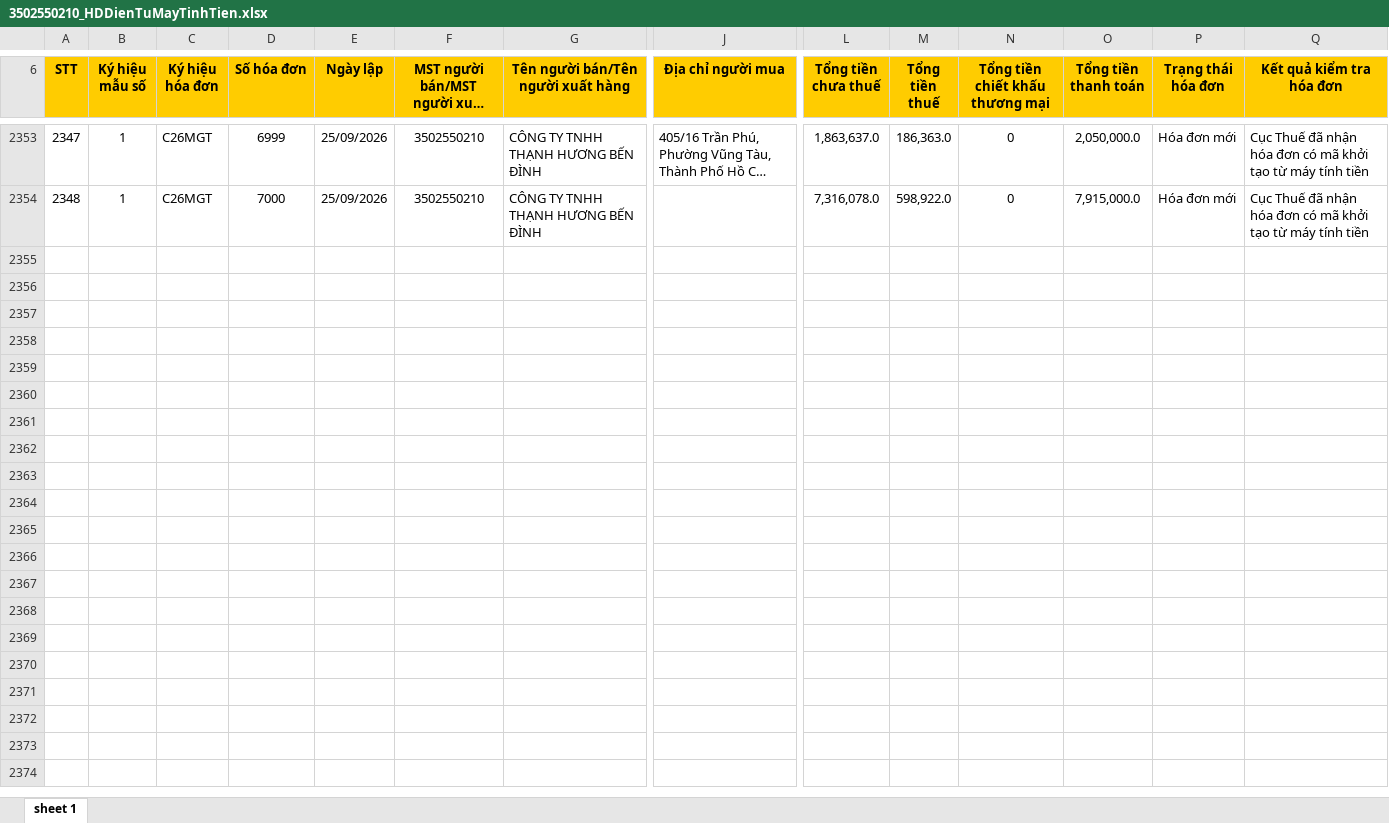
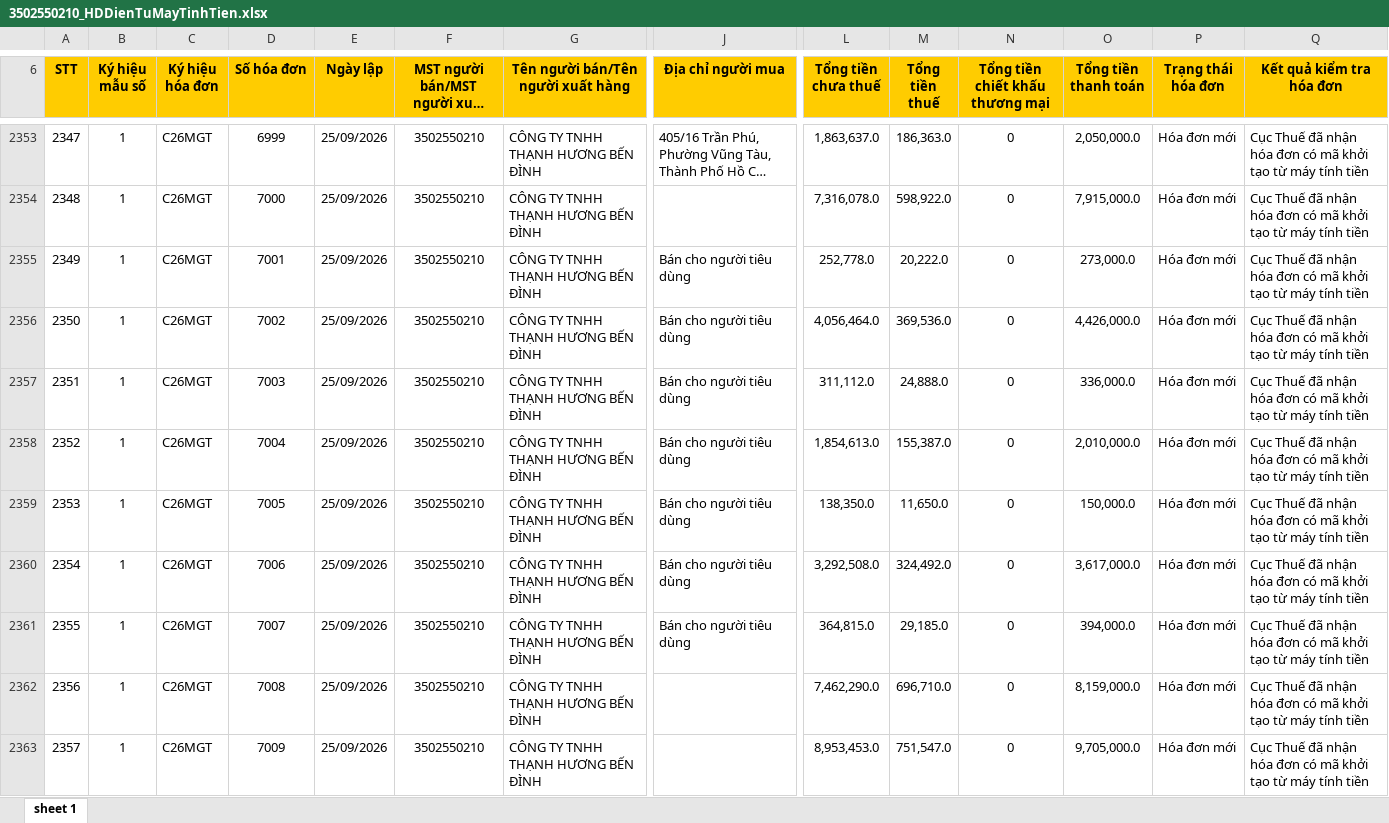
Before and after one commit to n93studioenter/2026_vb6, an Excel workbook: Hoadon/HD2026/HDRa/9/3502550210_HDDienTuMayTinhTien.xlsx, sheet sheet 1, drawn as a sheet; only a part is shown, gaps mark what is left out; long unchanged cells end in …; values as stored, in another font and other column widths than the file's, no borders; rows hold the shown columns only; the diff covers the shown part only; the diff names each change by its address in the sheet, - before the commit and + after, or states it on an @@ line.

```diff
--- a/Hoadon/HD2026/HDRa/9/3502550210_HDDienTuMayTinhTien.xlsx (sheet sheet 1)
+++ b/Hoadon/HD2026/HDRa/9/3502550210_HDDienTuMayTinhTien.xlsx (sheet sheet 1)
+row 2355: 2349 | 1 | C26MGT | 7001 | 25/09/2026 | 3502550210 | CÔNG TY TNHH THẠNH HƯƠNG BẾN ĐÌNH | Bán cho người tiêu dùng | 252,778.0 | 20,222.0 | 0 | 273,000.0 | Hóa đơn mới | Cục Thuế đã nhận hóa đơn có mã khởi tạo từ máy tính tiền
+row 2356: 2350 | 1 | C26MGT | 7002 | 25/09/2026 | 3502550210 | CÔNG TY TNHH THẠNH HƯƠNG BẾN ĐÌNH | Bán cho người tiêu dùng | 4,056,464.0 | 369,536.0 | 0 | 4,426,000.0 | Hóa đơn mới | Cục Thuế đã nhận hóa đơn có mã khởi tạo từ máy tính tiền
+row 2357: 2351 | 1 | C26MGT | 7003 | 25/09/2026 | 3502550210 | CÔNG TY TNHH THẠNH HƯƠNG BẾN ĐÌNH | Bán cho người tiêu dùng | 311,112.0 | 24,888.0 | 0 | 336,000.0 | Hóa đơn mới | Cục Thuế đã nhận hóa đơn có mã khởi tạo từ máy tính tiền
+row 2358: 2352 | 1 | C26MGT | 7004 | 25/09/2026 | 3502550210 | CÔNG TY TNHH THẠNH HƯƠNG BẾN ĐÌNH | Bán cho người tiêu dùng | 1,854,613.0 | 155,387.0 | 0 | 2,010,000.0 | Hóa đơn mới | Cục Thuế đã nhận hóa đơn có mã khởi tạo từ máy tính tiền
+row 2359: 2353 | 1 | C26MGT | 7005 | 25/09/2026 | 3502550210 | CÔNG TY TNHH THẠNH HƯƠNG BẾN ĐÌNH | Bán cho người tiêu dùng | 138,350.0 | 11,650.0 | 0 | 150,000.0 | Hóa đơn mới | Cục Thuế đã nhận hóa đơn có mã khởi tạo từ máy tính tiền
+row 2360: 2354 | 1 | C26MGT | 7006 | 25/09/2026 | 3502550210 | CÔNG TY TNHH THẠNH HƯƠNG BẾN ĐÌNH | Bán cho người tiêu dùng | 3,292,508.0 | 324,492.0 | 0 | 3,617,000.0 | Hóa đơn mới | Cục Thuế đã nhận hóa đơn có mã khởi tạo từ máy tính tiền
+row 2361: 2355 | 1 | C26MGT | 7007 | 25/09/2026 | 3502550210 | CÔNG TY TNHH THẠNH HƯƠNG BẾN ĐÌNH | Bán cho người tiêu dùng | 364,815.0 | 29,185.0 | 0 | 394,000.0 | Hóa đơn mới | Cục Thuế đã nhận hóa đơn có mã khởi tạo từ máy tính tiền
+row 2362: 2356 | 1 | C26MGT | 7008 | 25/09/2026 | 3502550210 | CÔNG TY TNHH THẠNH HƯƠNG BẾN ĐÌNH |  | 7,462,290.0 | 696,710.0 | 0 | 8,159,000.0 | Hóa đơn mới | Cục Thuế đã nhận hóa đơn có mã khởi tạo từ máy tính tiền
+row 2363: 2357 | 1 | C26MGT | 7009 | 25/09/2026 | 3502550210 | CÔNG TY TNHH THẠNH HƯƠNG BẾN ĐÌNH |  | 8,953,453.0 | 751,547.0 | 0 | 9,705,000.0 | Hóa đơn mới | Cục Thuế đã nhận hóa đơn có mã khởi tạo từ máy tính tiền
```
Also changed, not shown: 84 added rows elsewhere in this sheet, Hoadon/HD2026/HDRa/9/3502550210_Hoadondientu.xlsx, Hoadon/HD2026/HDVao/9/3502550210_HDDienTuDaCapMa.xlsx, 42 other files.
